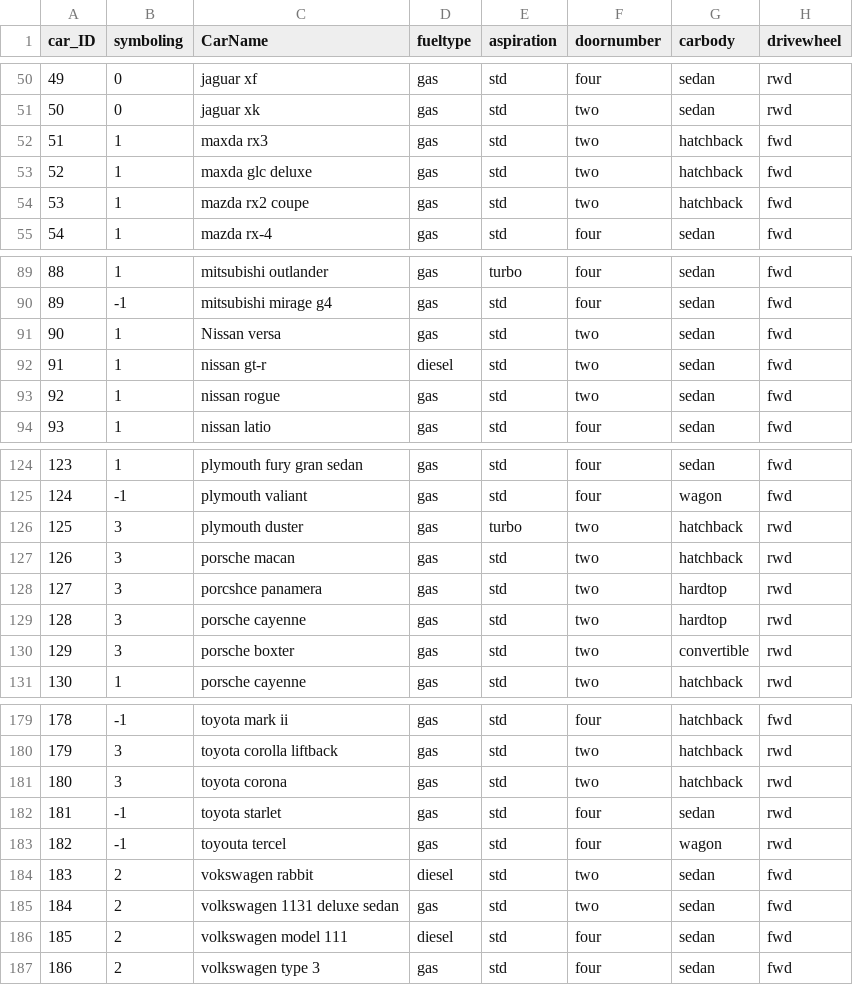
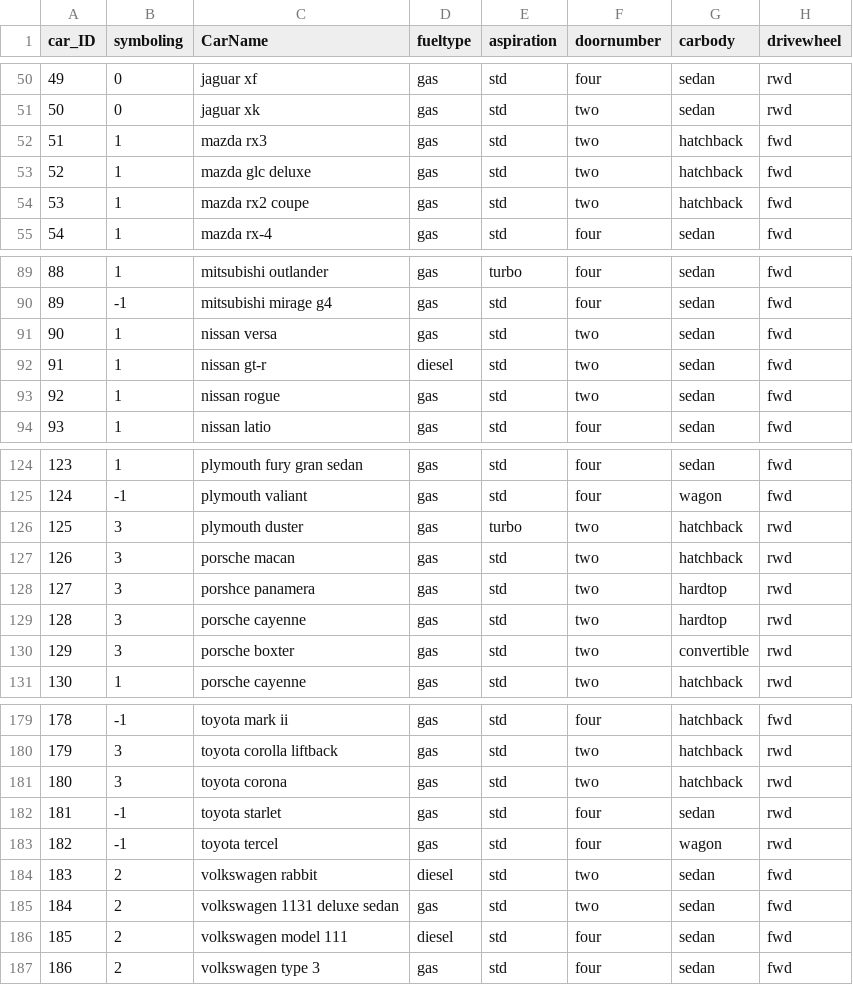
Before and after one commit to Max4423/Car-price-prediction, a CSV file: data/used_cars.csv, drawn as a sheet; only a part is shown, gaps mark what is left out; the diff names each change by its address in the sheet, - before the commit and + after, or states it on an @@ line.

Commit message:
clear car names in dataset, rerun training, upgrade frontend

```diff
--- a/data/used_cars.csv
+++ b/data/used_cars.csv
-C52 (CarName): maxda rx3
+C52 (CarName): mazda rx3
-C53 (CarName): maxda glc deluxe
+C53 (CarName): mazda glc deluxe
-C91 (CarName): Nissan versa
+C91 (CarName): nissan versa
-C128 (CarName): porcshce panamera
+C128 (CarName): porshce panamera
-C183 (CarName): toyouta tercel
+C183 (CarName): toyota tercel
-C184 (CarName): vokswagen rabbit
+C184 (CarName): volkswagen rabbit
```
Also changed, not shown: 8 other files.
